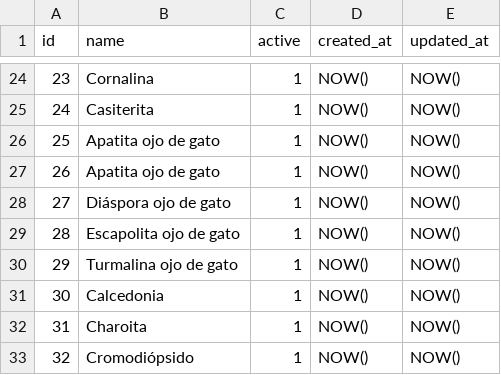
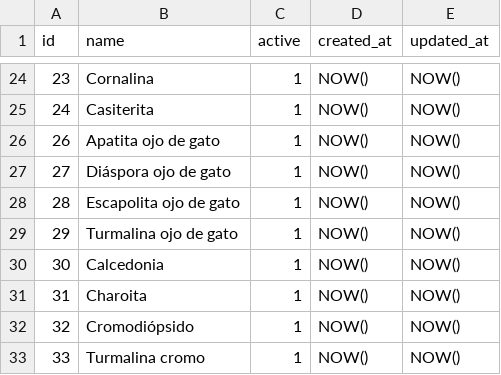
Before and after one commit to ti-daniel/catalog_gemstone, a CSV file: catalog_gemstone.csv, drawn as a sheet; only a part is shown, gaps mark what is left out; the shorter side is filled out with more unchanged rows.

```diff
--- a/catalog_gemstone.csv
+++ b/catalog_gemstone.csv
@@ -25,3 +25,2 @@ id,name,active,created_at,updated_at
 24,Casiterita,1,NOW(),NOW()
-25,Apatita ojo de gato,1,NOW(),NOW()
 26,Apatita ojo de gato,1,NOW(),NOW()
```
Also changed, not shown: 1 other file.
